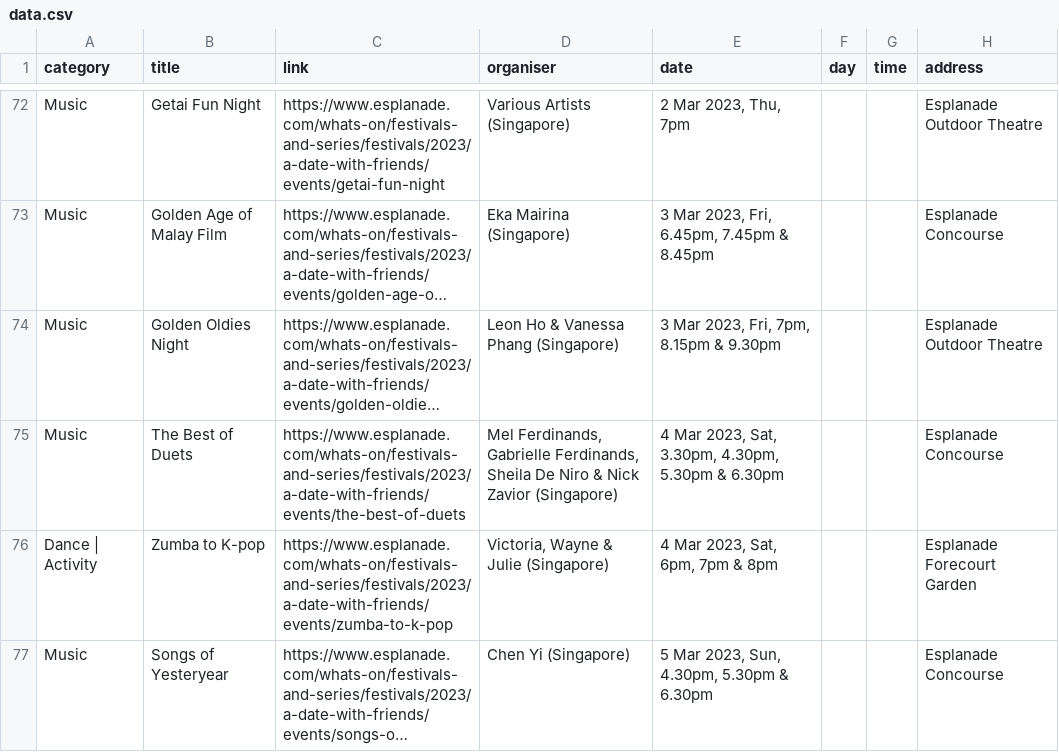
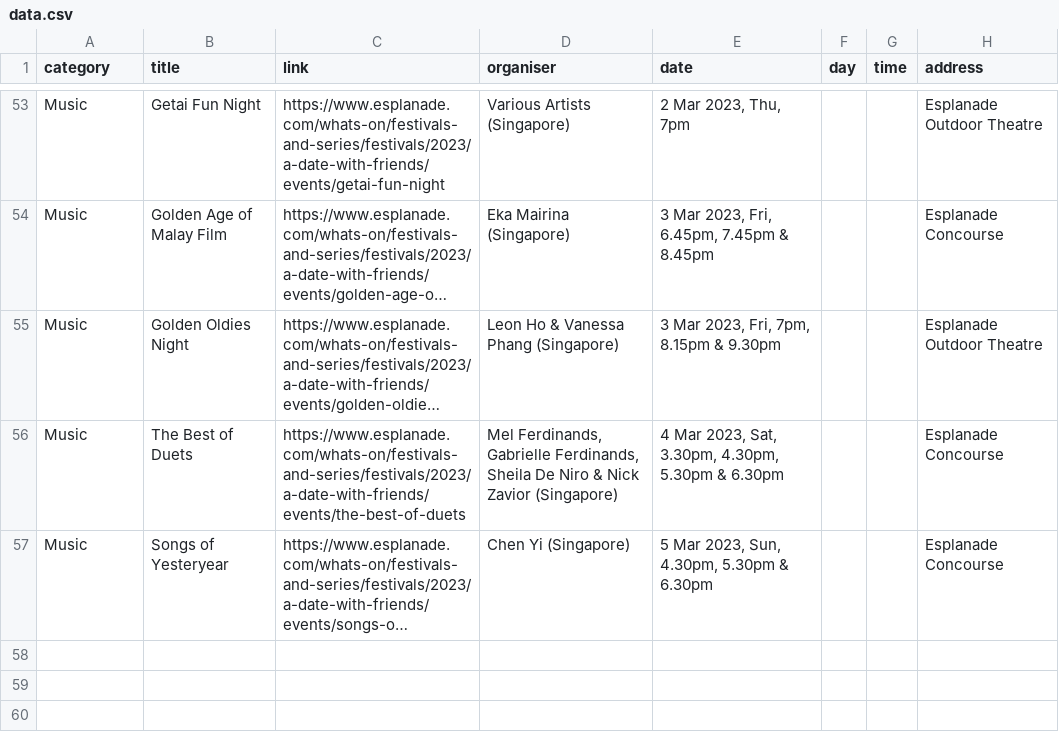
Before and after one commit to Joanna-Khek/free_music_esplanade_news, a CSV file: data.csv, drawn as a sheet; only a part is shown, gaps mark what is left out; long unchanged cells end in …; the diff covers the shown part only; the diff names each change by its address in the sheet, - before the commit and + after, or states it on an @@ line.

```diff
--- a/data.csv
+++ b/data.csv
-row 76: Dance | Activity | Zumba to K-pop | https://www.esplanade.com/whats-on/festivals-and-series/festivals/2023/a-date-with-friends/events/zumba-to-k-pop | Victoria, Wayne & Julie (Singapore) | 4 Mar 2023, Sat, 6pm, 7pm & 8pm |  |  | Esplanade Forecourt Garden
```
Also changed, not shown: 20 removed rows elsewhere in this file.
